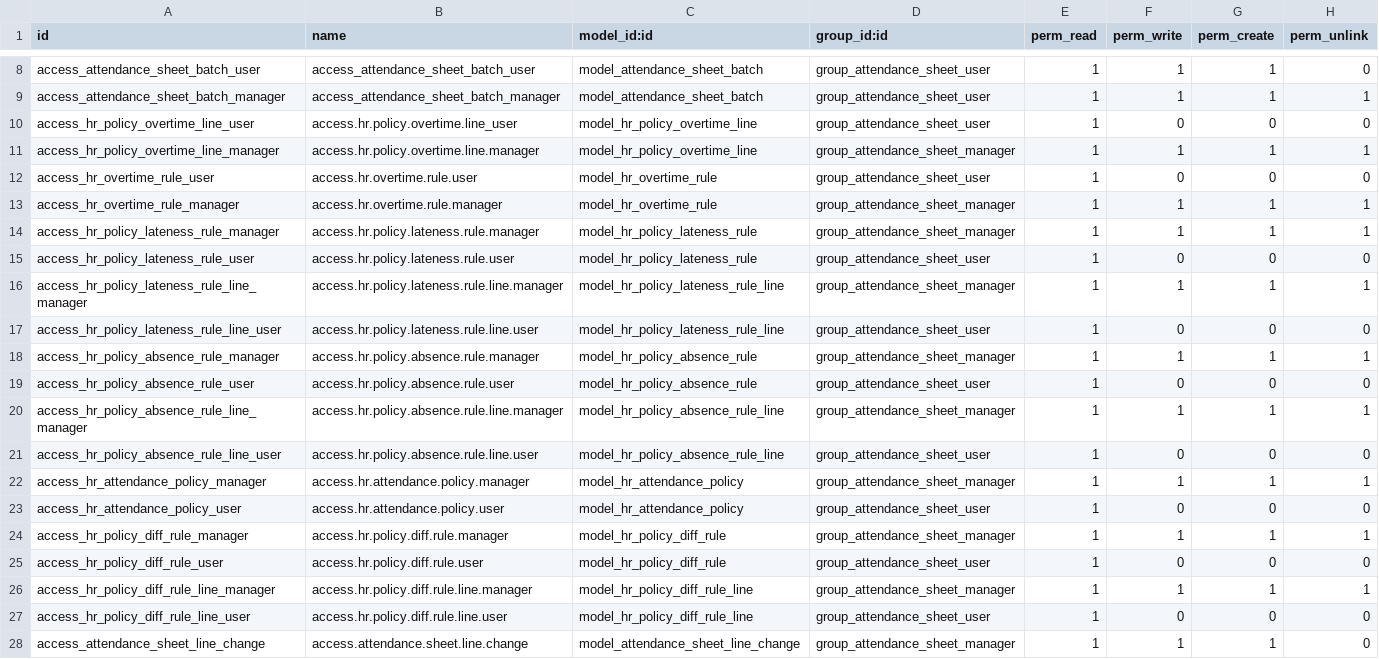
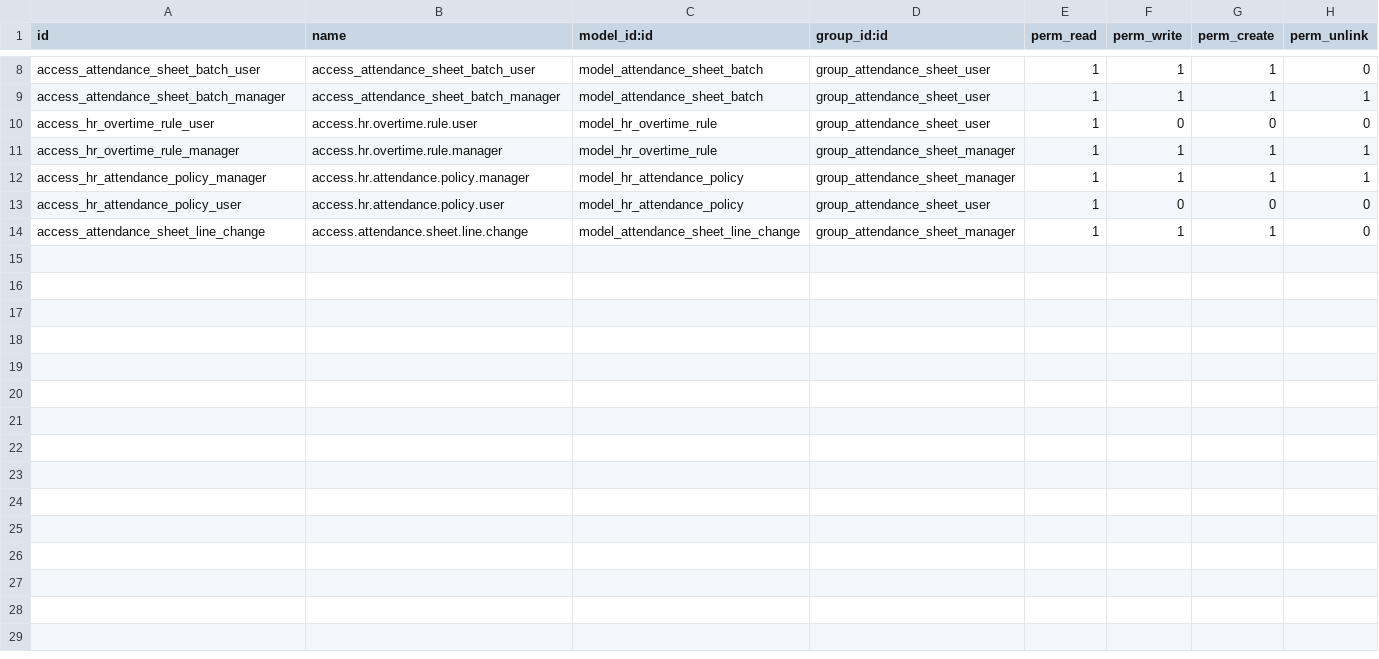
Before and after one commit to Ahmmedmohmed/odoo15, a CSV file: rm_hr_attendance_sheet/security/ir.model.access.csv, drawn as a sheet; only a part is shown, gaps mark what is left out; the diff names each change by its address in the sheet, - before the commit and + after, or states it on an @@ line.

```diff
--- a/rm_hr_attendance_sheet/security/ir.model.access.csv
+++ b/rm_hr_attendance_sheet/security/ir.model.access.csv
-row 10: access_hr_policy_overtime_line_user | access.hr.policy.overtime.line_user | model_hr_policy_overtime_line | group_attendance_sheet_user | 1 | 0 | 0 | 0
-row 11: access_hr_policy_overtime_line_manager | access.hr.policy.overtime.line.manager | model_hr_policy_overtime_line | group_attendance_sheet_manager | 1 | 1 | 1 | 1
-row 14: access_hr_policy_lateness_rule_manager | access.hr.policy.lateness.rule.manager | model_hr_policy_lateness_rule | group_attendance_sheet_manager | 1 | 1 | 1 | 1
-row 15: access_hr_policy_lateness_rule_user | access.hr.policy.lateness.rule.user | model_hr_policy_lateness_rule | group_attendance_sheet_user | 1 | 0 | 0 | 0
-row 16: access_hr_policy_lateness_rule_line_manager | access.hr.policy.lateness.rule.line.manager | model_hr_policy_lateness_rule_line | group_attendance_sheet_manager | 1 | 1 | 1 | 1
-row 17: access_hr_policy_lateness_rule_line_user | access.hr.policy.lateness.rule.line.user | model_hr_policy_lateness_rule_line | group_attendance_sheet_user | 1 | 0 | 0 | 0
-row 18: access_hr_policy_absence_rule_manager | access.hr.policy.absence.rule.manager | model_hr_policy_absence_rule | group_attendance_sheet_manager | 1 | 1 | 1 | 1
-row 19: access_hr_policy_absence_rule_user | access.hr.policy.absence.rule.user | model_hr_policy_absence_rule | group_attendance_sheet_user | 1 | 0 | 0 | 0
-row 20: access_hr_policy_absence_rule_line_manager | access.hr.policy.absence.rule.line.manager | model_hr_policy_absence_rule_line | group_attendance_sheet_manager | 1 | 1 | 1 | 1
-row 21: access_hr_policy_absence_rule_line_user | access.hr.policy.absence.rule.line.user | model_hr_policy_absence_rule_line | group_attendance_sheet_user | 1 | 0 | 0 | 0
-row 24: access_hr_policy_diff_rule_manager | access.hr.policy.diff.rule.manager | model_hr_policy_diff_rule | group_attendance_sheet_manager | 1 | 1 | 1 | 1
-row 25: access_hr_policy_diff_rule_user | access.hr.policy.diff.rule.user | model_hr_policy_diff_rule | group_attendance_sheet_user | 1 | 0 | 0 | 0
-row 26: access_hr_policy_diff_rule_line_manager | access.hr.policy.diff.rule.line.manager | model_hr_policy_diff_rule_line | group_attendance_sheet_manager | 1 | 1 | 1 | 1
-row 27: access_hr_policy_diff_rule_line_user | access.hr.policy.diff.rule.line.user | model_hr_policy_diff_rule_line | group_attendance_sheet_user | 1 | 0 | 0 | 0
```
